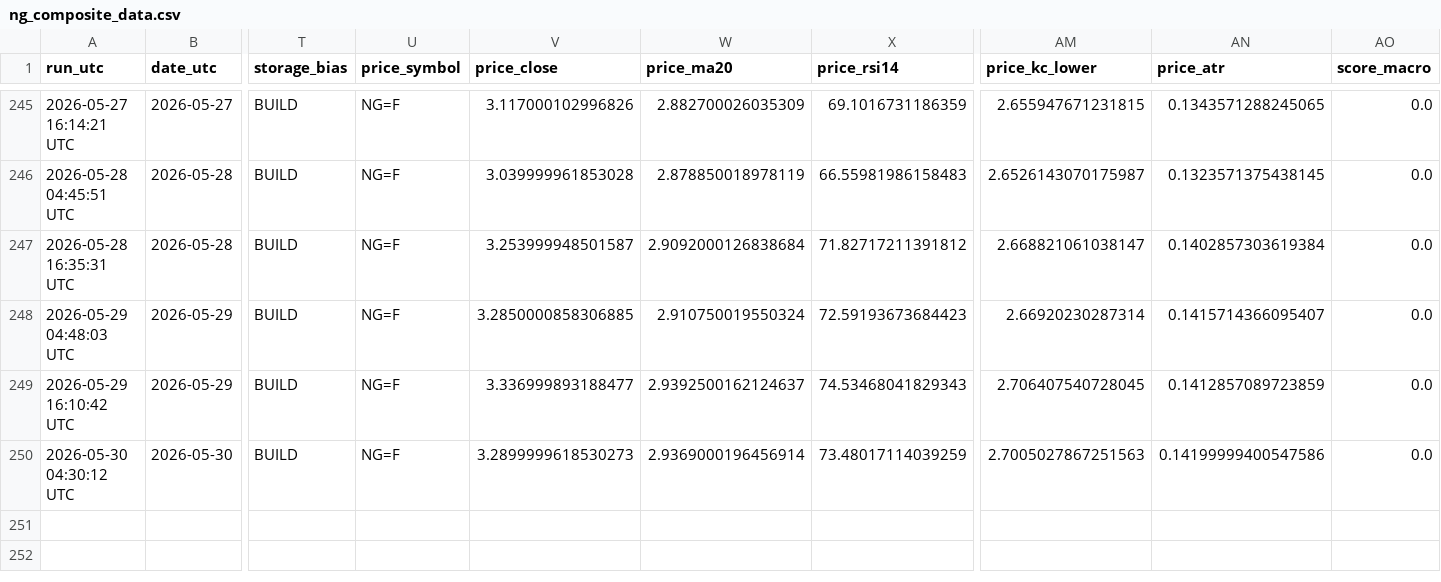
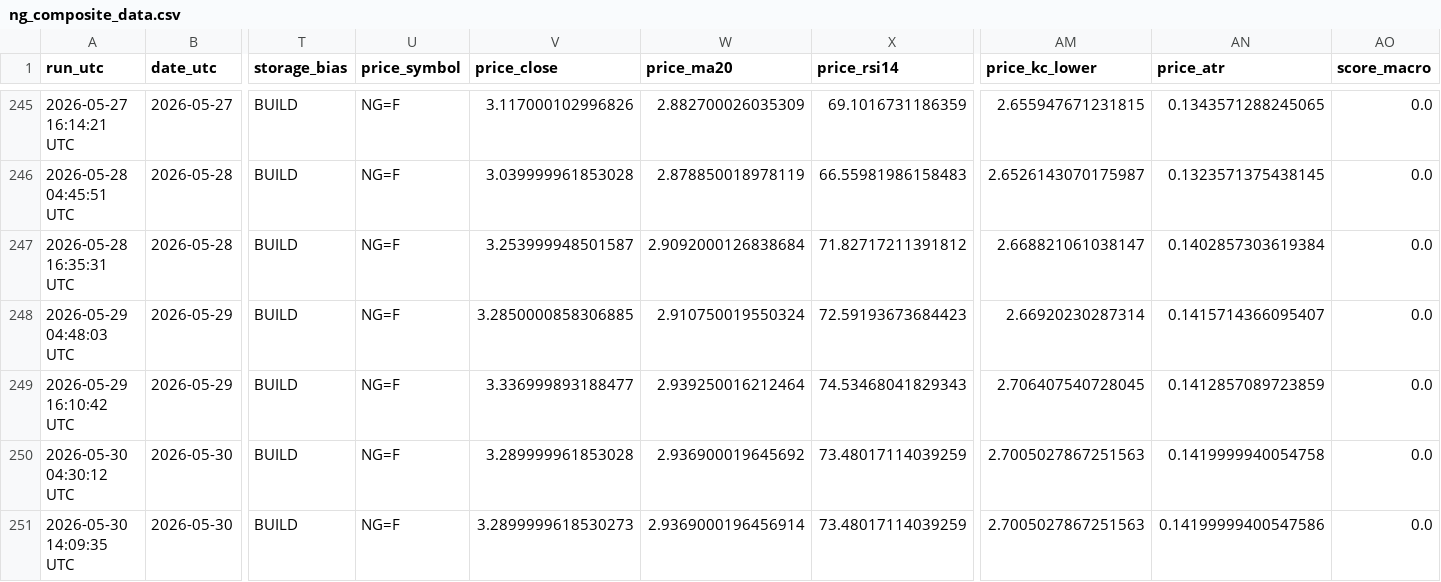
Before and after one commit to williehsu-design/ng-hdd, a CSV file: ng_composite_data.csv, drawn as a sheet; only a part is shown, gaps mark what is left out; rows hold the shown columns only; the diff names each change by its address in the sheet, - before the commit and + after, or states it on an @@ line.

```diff
--- a/ng_composite_data.csv
+++ b/ng_composite_data.csv
-W249 (price_ma20): 2.9392500162124637
+W249 (price_ma20): 2.939250016212464
-V250 (price_close): 3.2899999618530273
+V250 (price_close): 3.289999961853028
-W250 (price_ma20): 2.9369000196456914
+W250 (price_ma20): 2.936900019645692
-AN250 (price_atr): 0.14199999400547586
+AN250 (price_atr): 0.1419999940054758
+row 251: 2026-05-30 14:09:35 UTC | 2026-05-30 | BUILD | NG=F | 3.2899999618530273 | 2.9369000196456914 | 73.48017114039259 | 2.7005027867251563 | 0.14199999400547586 | 0.0
```
Also changed, not shown: 1 other file.
